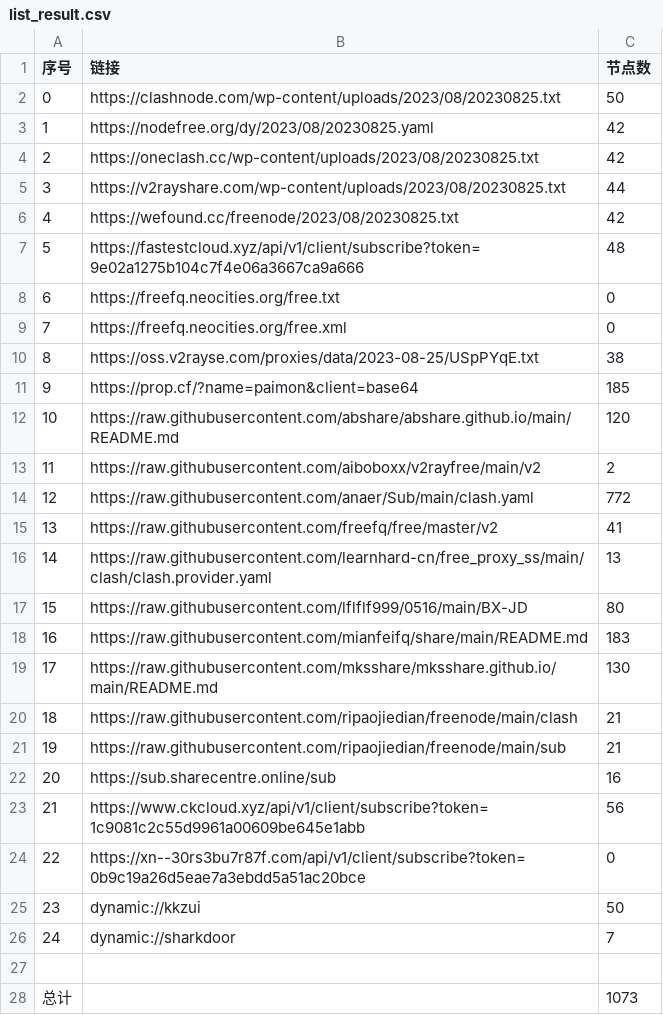
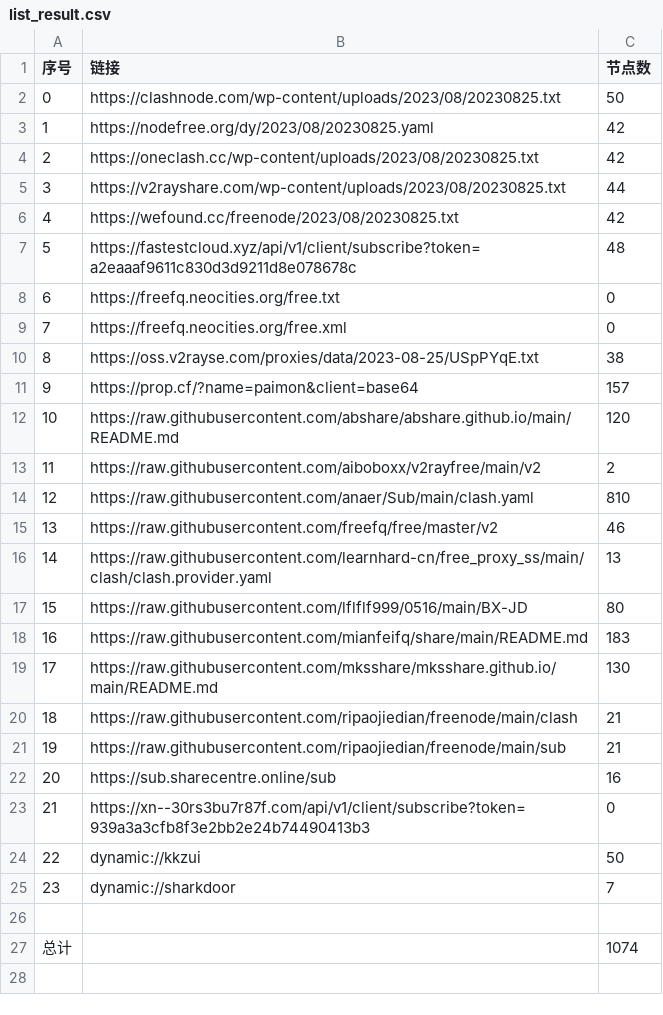
Before and after one commit to chxxyz2004/NoMoreWalls, a CSV file: list_result.csv, drawn as a sheet; removed rows and columns are numbered as before the commit, all else as after; the diff names each change by its address in the sheet, - before the commit and + after, or states it on an @@ line.

```diff
--- a/list_result.csv
+++ b/list_result.csv
-B7 (链接): https://fastestcloud.xyz/api/v1/client/subscribe?token=9e02a1275b104c7f4e06a3667ca9a666
+B7 (链接): https://fastestcloud.xyz/api/v1/client/subscribe?token=a2eaaaf9611c830d3d9211d8e078678c
-C11 (节点数): 185
+C11 (节点数): 157
-C14 (节点数): 772
+C14 (节点数): 810
-C15 (节点数): 41
+C15 (节点数): 46
-row 23: 21 | https://www.ckcloud.xyz/api/v1/client/subscribe?token=1c9081c2c55d9961a00609be645e1abb | 56
@@ column A (序号) renumbered between rows 23 and 25 @@
-B23 (链接): https://xn--30rs3bu7r87f.com/api/v1/client/subscribe?token=0b9c19a26d5eae7a3ebdd5a51ac20bce
+B23 (链接): https://xn--30rs3bu7r87f.com/api/v1/client/subscribe?token=939a3a3cfb8f3e2bb2e24b74490413b3
-C27 (节点数): 1073
+C27 (节点数): 1074
```
Also changed, not shown: 5 other files.
